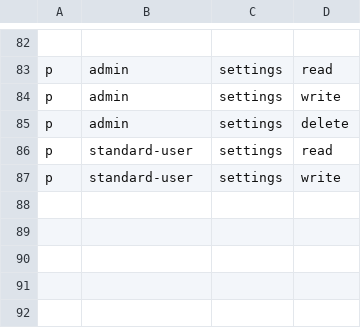
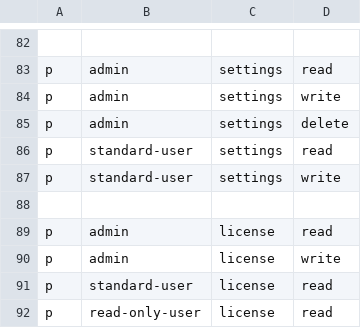
Before and after one commit to deepfence/ThreatMapper, a CSV file: deepfence_server/auth/policy.csv, drawn as a sheet; only a part is shown, gaps mark what is left out.

Commit message:
Add license apis in ThreatMapper

```diff
--- a/deepfence_server/auth/policy.csv
+++ b/deepfence_server/auth/policy.csv
@@ -87 +87,6 @@ p, standard-user, settings, read
 p, standard-user, settings, write
+
+p, admin, license, read
+p, admin, license, write
+p, standard-user, license, read
+p, read-only-user, license, read
```
Also changed, not shown: 21 other files.
